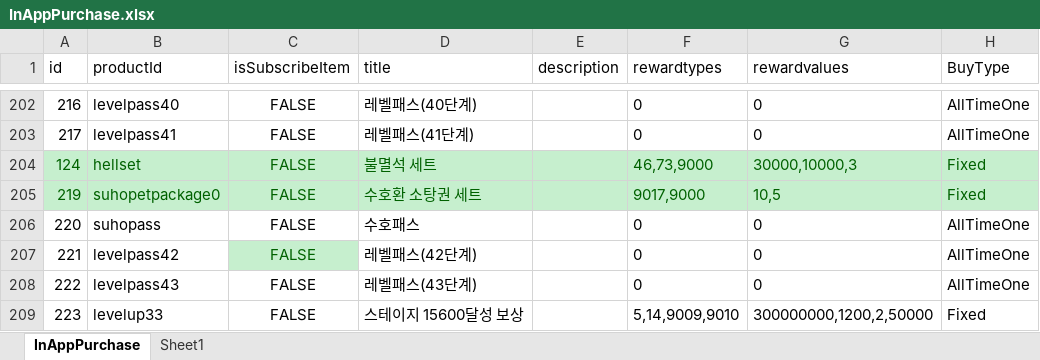
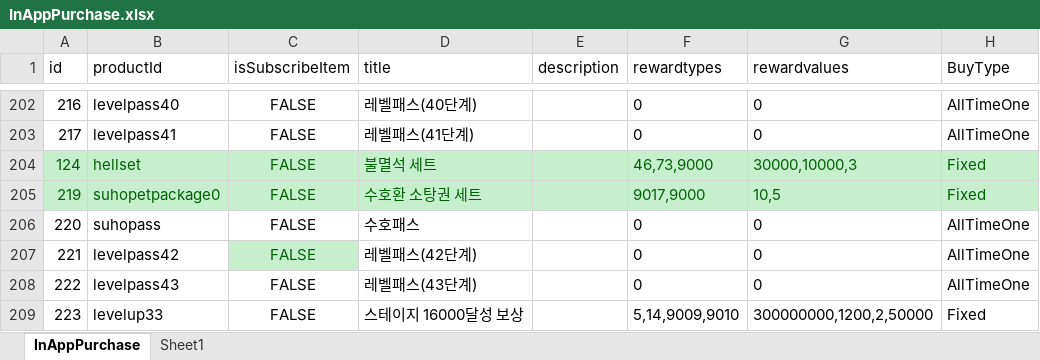
Before and after one commit to luckyzwei/Yosaki-1, an Excel workbook: Assets/06.Table/InAppPurchase.xlsx, sheet InAppPurchase, drawn as a sheet; only a part is shown, gaps mark what is left out; values as stored, in another font and other column widths than the file's, no borders; the diff names each change by its address in the sheet, - before the commit and + after, or states it on an @@ line.

```diff
--- a/Assets/06.Table/InAppPurchase.xlsx (sheet InAppPurchase)
+++ b/Assets/06.Table/InAppPurchase.xlsx (sheet InAppPurchase)
-D209 (title): 스테이지 15600달성 보상
+D209 (title): 스테이지 16000달성 보상
```
Also changed, not shown: Assets/06.Table/FoxCup.xlsx, Assets/06.Table/NewGachaTable.xlsx, 6 other files.
